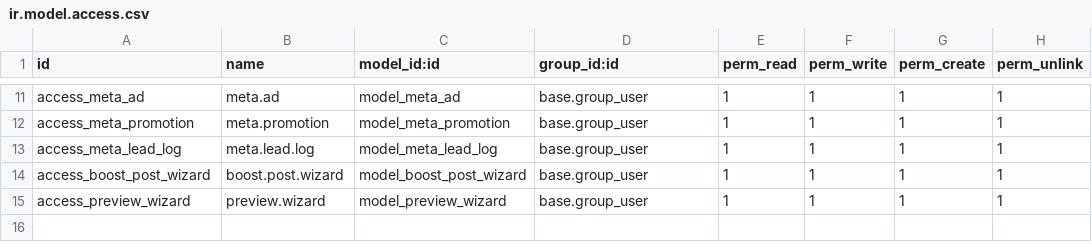
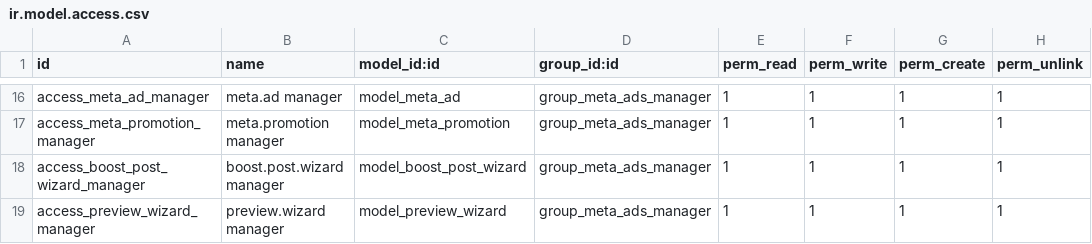
Before and after one commit to mo7amedtaym/meta_odoo, a CSV file: meta_ads_crm/security/ir.model.access.csv, drawn as a sheet; only a part is shown, gaps mark what is left out; removed rows and columns are numbered as before the commit, all else as after; the diff covers the shown part only; the diff names each change by its address in the sheet, - before the commit and + after, or states it on an @@ line.

```diff
--- a/meta_ads_crm/security/ir.model.access.csv
+++ b/meta_ads_crm/security/ir.model.access.csv
-A16 (id): access_meta_ad
+A16 (id): access_meta_ad_manager
-B16 (name): meta.ad
+B16 (name): meta.ad manager
-D16:D17 (group_id:id): base.group_user
+D16:D17 (group_id:id): group_meta_ads_manager
-A17 (id): access_meta_promotion
+A17 (id): access_meta_promotion_manager
-B17 (name): meta.promotion
+B17 (name): meta.promotion manager
-row 13: access_meta_lead_log | meta.lead.log | model_meta_lead_log | base.group_user | 1 | 1 | 1 | 1
-A18 (id): access_boost_post_wizard
+A18 (id): access_boost_post_wizard_manager
-B18 (name): boost.post.wizard
+B18 (name): boost.post.wizard manager
-D18:D19 (group_id:id): base.group_user
+D18:D19 (group_id:id): group_meta_ads_manager
-A19 (id): access_preview_wizard
+A19 (id): access_preview_wizard_manager
-B19 (name): preview.wizard
+B19 (name): preview.wizard manager
```
Also changed, not shown: 5 added rows and 33 edited cells elsewhere in this file, 10 other files.
